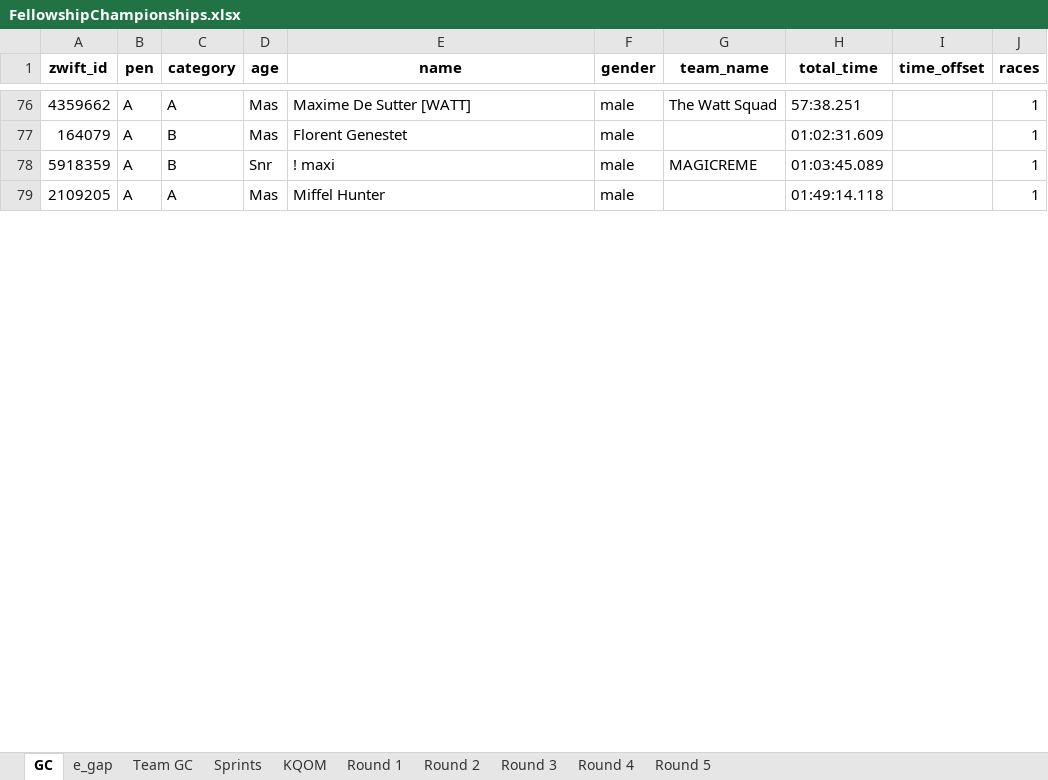
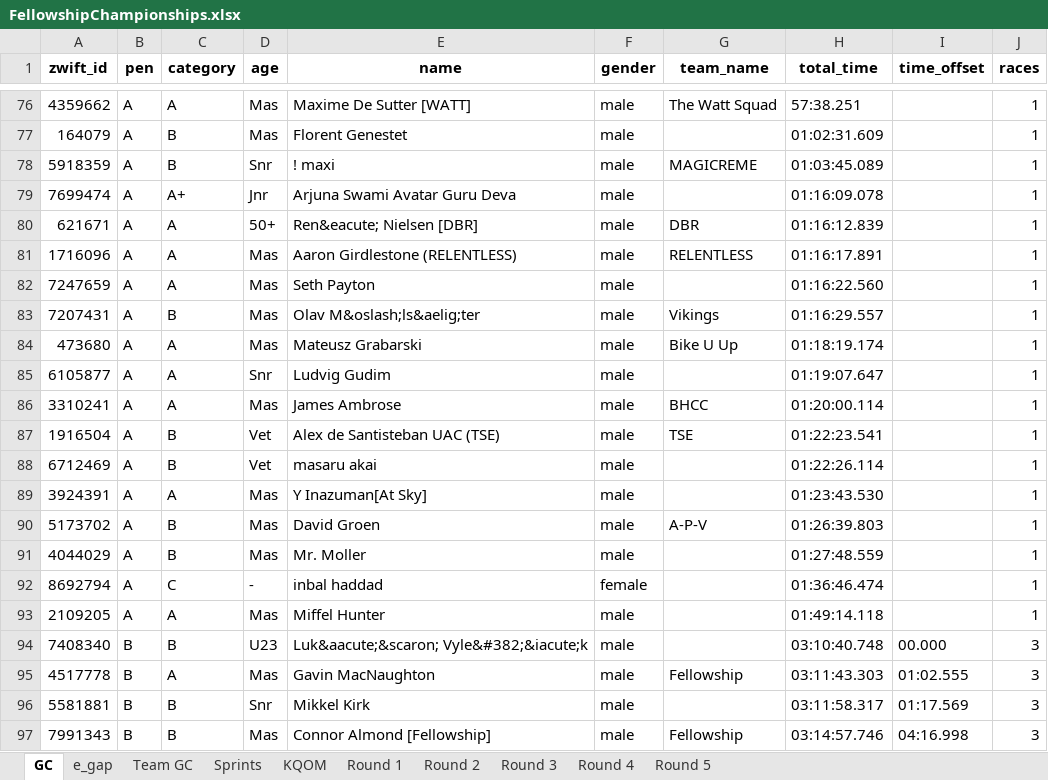
Before and after one commit to gleesonm1/FellowshipRaceSeries, an Excel workbook: FellowshipChampionships/FellowshipChampionships.xlsx, sheet GC, drawn as a sheet; only a part is shown, gaps mark what is left out; values as stored, in another font and other column widths than the file's, no borders; the diff covers the shown part only; the diff names each change by its address in the sheet, - before the commit and + after, or states it on an @@ line.

```diff
--- a/FellowshipChampionships/FellowshipChampionships.xlsx (sheet GC)
+++ b/FellowshipChampionships/FellowshipChampionships.xlsx (sheet GC)
+row 79: 7699474 | A | A+ | Jnr | Arjuna Swami Avatar Guru Deva | male |  | 01:16:09.078 |  | 1
+row 80: 621671 | A | A | 50+ | Ren&eacute; Nielsen [DBR] | male | DBR | 01:16:12.839 |  | 1
+row 81: 1716096 | A | A | Mas | Aaron Girdlestone (RELENTLESS) | male | RELENTLESS | 01:16:17.891 |  | 1
+row 82: 7247659 | A | A | Mas | Seth Payton | male |  | 01:16:22.560 |  | 1
+row 83: 7207431 | A | B | Mas | Olav M&oslash;ls&aelig;ter | male | Vikings | 01:16:29.557 |  | 1
+row 84: 473680 | A | A | Mas | Mateusz Grabarski | male | Bike U Up | 01:18:19.174 |  | 1
+row 85: 6105877 | A | A | Snr | Ludvig Gudim | male |  | 01:19:07.647 |  | 1
+row 86: 3310241 | A | A | Mas | James Ambrose | male | BHCC | 01:20:00.114 |  | 1
+row 87: 1916504 | A | B | Vet | Alex de Santisteban UAC (TSE) | male | TSE | 01:22:23.541 |  | 1
+row 88: 6712469 | A | B | Vet | masaru akai | male |  | 01:22:26.114 |  | 1
+row 89: 3924391 | A | A | Mas | Y Inazuman[At Sky] | male |  | 01:23:43.530 |  | 1
+row 90: 5173702 | A | B | Mas | David Groen | male | A-P-V | 01:26:39.803 |  | 1
+row 91: 4044029 | A | B | Mas | Mr. Moller | male |  | 01:27:48.559 |  | 1
+row 92: 8692794 | A | C | - | inbal haddad | female |  | 01:36:46.474 |  | 1
+row 94: 7408340 | B | B | U23 | Luk&aacute;&scaron; Vyle&#382;&iacute;k | male |  | 03:10:40.748 | 00.000 | 3
+row 95: 4517778 | B | A | Mas | Gavin MacNaughton | male | Fellowship | 03:11:43.303 | 01:02.555 | 3
+row 96: 5581881 | B | B | Snr | Mikkel Kirk | male |  | 03:11:58.317 | 01:17.569 | 3
+row 97: 7991343 | B | B | Mas | Connor Almond [Fellowship] | male | Fellowship | 03:14:57.746 | 04:16.998 | 3
```
Also changed, not shown: 41 added rows, 33 removed rows and 7 edited cells elsewhere in this sheet, sheet Sprints, sheet KQOM, sheet e_gap, sheet Round 3, sheet Team GC, sheet Round 1.
